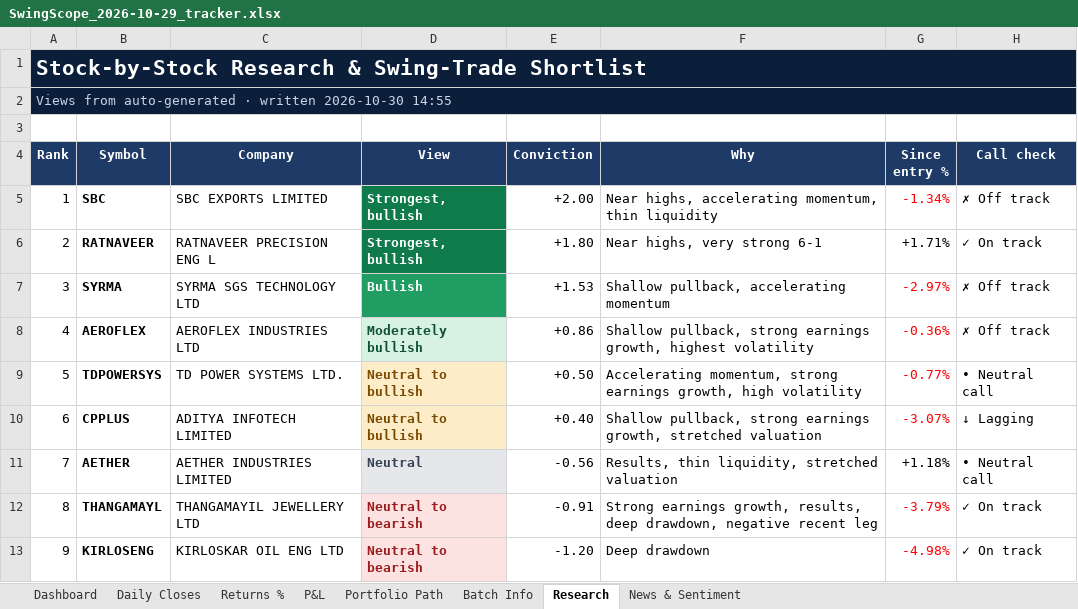
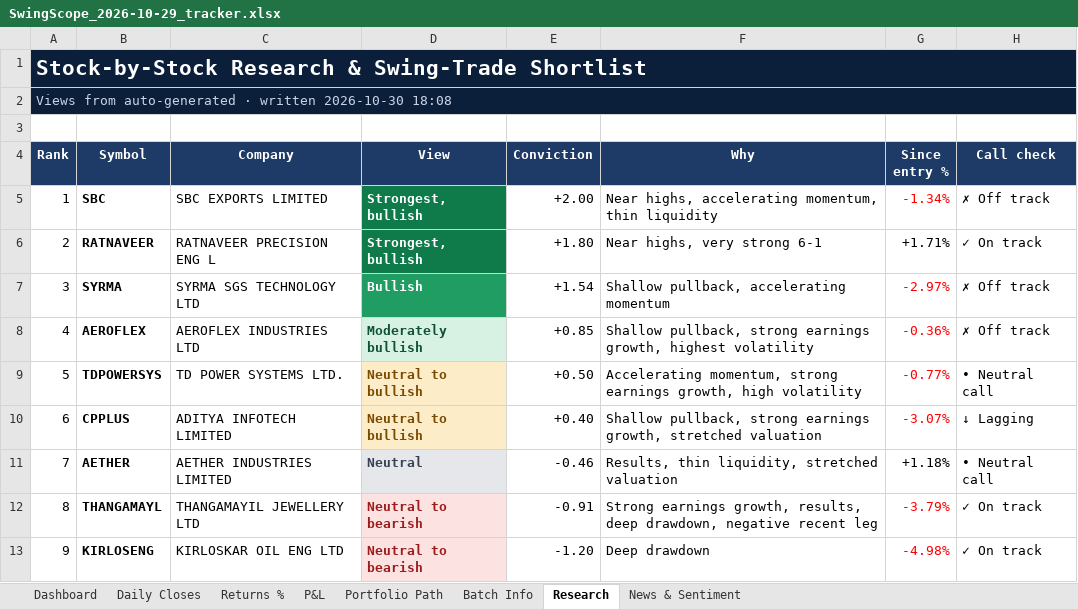
Before and after one commit to compukidsdgp-creator/Swing-Card, an Excel workbook: data/batches/2026-10-29/SwingScope_2026-10-29_tracker.xlsx, sheet Research, drawn as a sheet; only a part is shown; values as stored, in another font and other column widths than the file's, no borders; conditional formats not drawn; the diff names each change by its address in the sheet, - before the commit and + after, or states it on an @@ line.

```diff
--- a/data/batches/2026-10-29/SwingScope_2026-10-29_tracker.xlsx (sheet Research)
+++ b/data/batches/2026-10-29/SwingScope_2026-10-29_tracker.xlsx (sheet Research)
-A2 (Rank): …written 2026-10-30 14:55
+A2 (Rank): …written 2026-10-30 18:08
-E7 (Conviction): +1.53
+E7 (Conviction): +1.54
-E8 (Conviction): +0.86
+E8 (Conviction): +0.85
-E11 (Conviction): -0.56
+E11 (Conviction): -0.46
```
Also changed, not shown: sheet News & Sentiment, sheet Dashboard, sheet Daily Closes, 3 other files.
